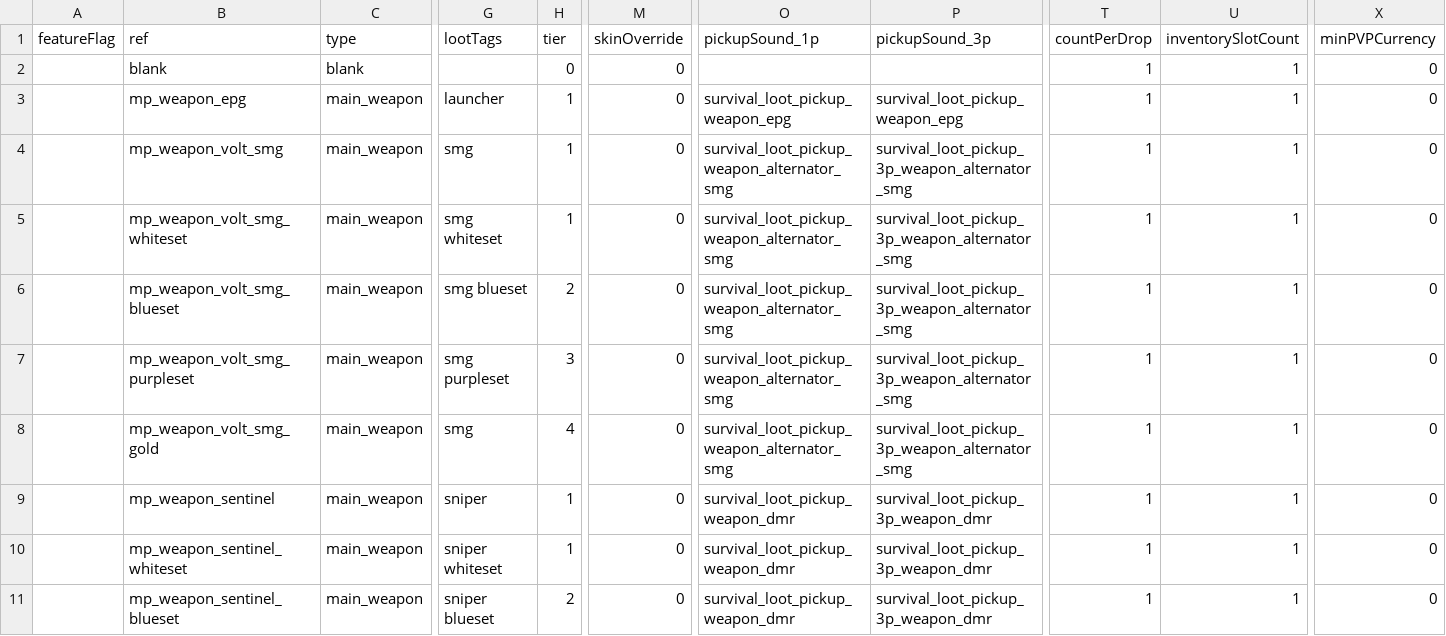
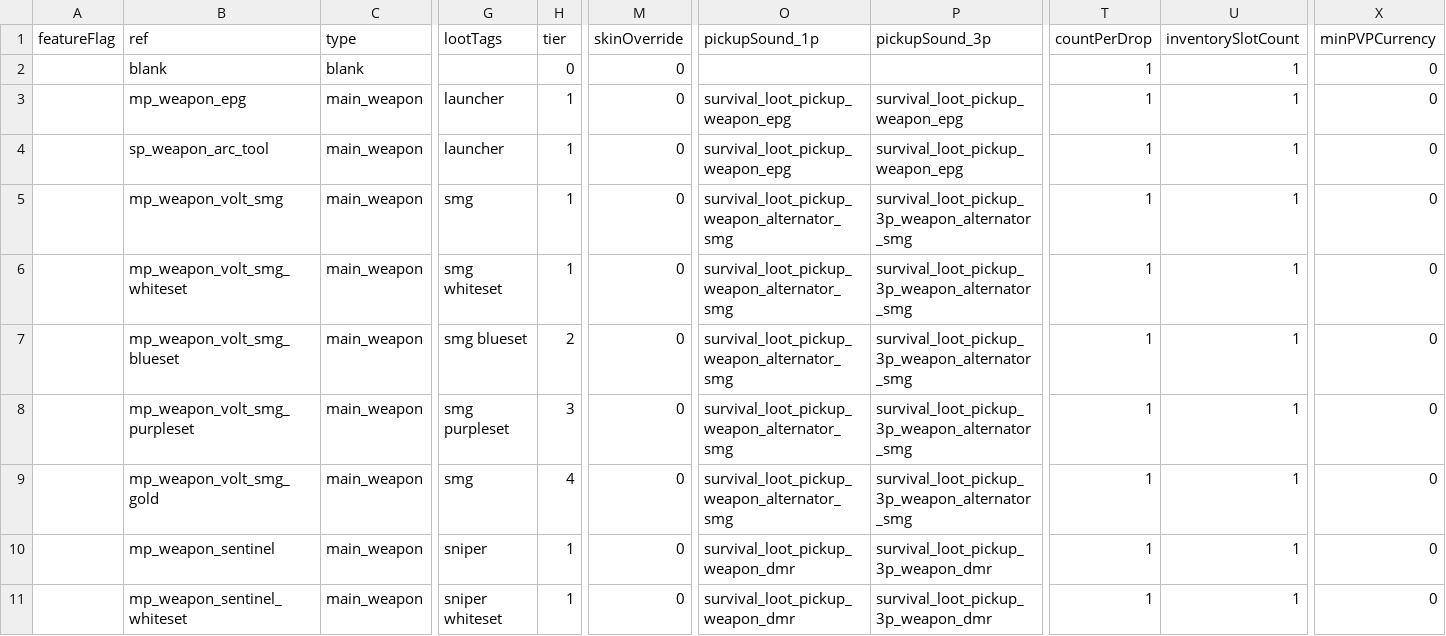
Before and after one commit to kralrindo/common_sdk.rpak, a CSV file: assets/datatable/survival_loot_sdk.csv, drawn as a sheet; only a part is shown, gaps mark what is left out; the shorter side is filled out with more unchanged rows; rows hold the shown columns only; the diff names each change by its address in the sheet, - before the commit and + after, or states it on an @@ line.

Commit message:
Arc Tool

```diff
--- a/assets/datatable/survival_loot_sdk.csv
+++ b/assets/datatable/survival_loot_sdk.csv
+row 4:  | sp_weapon_arc_tool | main_weapon | launcher | 1 | 0 | survival_loot_pickup_weapon_epg | survival_loot_pickup_weapon_epg | 1 | 1 | 0
```
Also changed, not shown: 14 other files.
